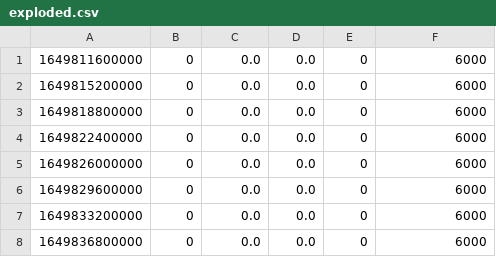
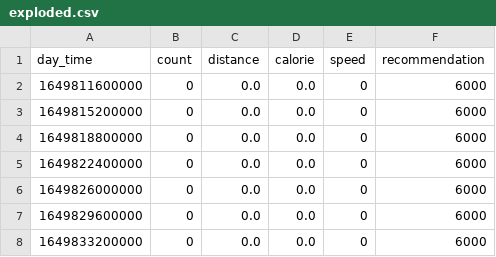
Before and after one commit to fpolidoro/mix-fi-prototypes-and-misc, a CSV file: data/exploded.csv (was exploded.csv), drawn as a sheet; only a part is shown; the shorter side is filled out with more unchanged rows; the diff names each change by its address in the sheet, - before the commit and + after, or states it on an @@ line.

Commit message:
Display hourly steps - Histogram now displays the details of steps over 24h - Change aggregator to also print the header in the CSV file - Moved exploded.csv into the data folder

```diff
--- a/exploded.csv
+++ b/data/exploded.csv
+row 1: day_time | count | distance | calorie | speed | recommendation
```
Also changed, not shown: 3 other files.
